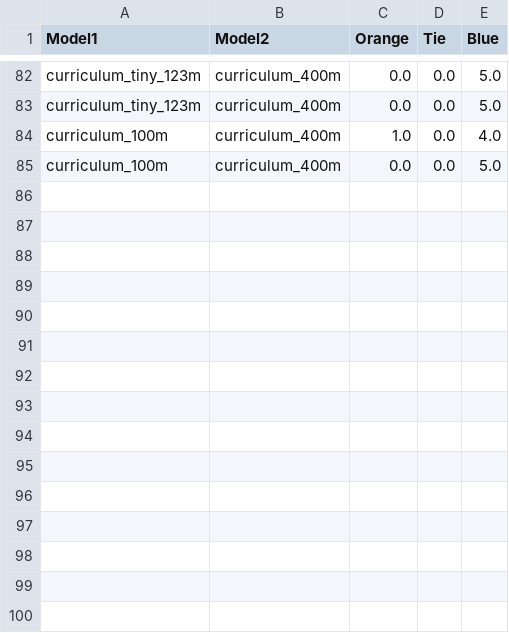
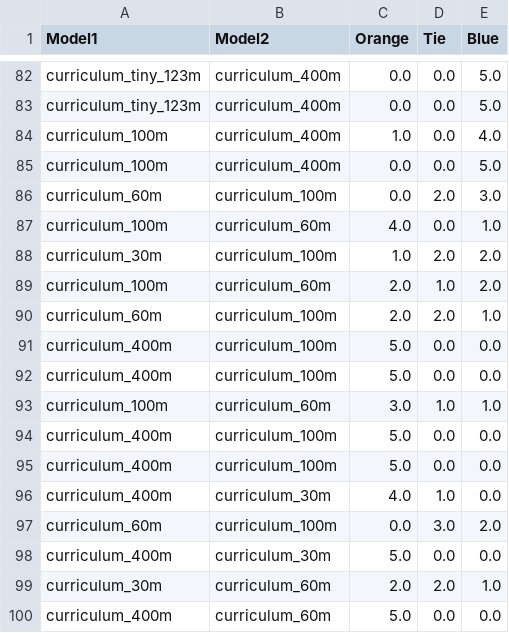
Before and after one commit to Biggergig/RL-Squared-V2, a CSV file: v3/matches.csv, drawn as a sheet; only a part is shown, gaps mark what is left out; the diff names each change by its address in the sheet, - before the commit and + after, or states it on an @@ line.

```diff
--- a/v3/matches.csv
+++ b/v3/matches.csv
+row 86: curriculum_60m | curriculum_100m | 0.0 | 2.0 | 3.0
+row 87: curriculum_100m | curriculum_60m | 4.0 | 0.0 | 1.0
+row 88: curriculum_30m | curriculum_100m | 1.0 | 2.0 | 2.0
+row 89: curriculum_100m | curriculum_60m | 2.0 | 1.0 | 2.0
+row 90: curriculum_60m | curriculum_100m | 2.0 | 2.0 | 1.0
+row 91: curriculum_400m | curriculum_100m | 5.0 | 0.0 | 0.0
+row 92: curriculum_400m | curriculum_100m | 5.0 | 0.0 | 0.0
+row 93: curriculum_100m | curriculum_60m | 3.0 | 1.0 | 1.0
+row 94: curriculum_400m | curriculum_100m | 5.0 | 0.0 | 0.0
+row 95: curriculum_400m | curriculum_100m | 5.0 | 0.0 | 0.0
+row 96: curriculum_400m | curriculum_30m | 4.0 | 1.0 | 0.0
+row 97: curriculum_60m | curriculum_100m | 0.0 | 3.0 | 2.0
+row 98: curriculum_400m | curriculum_30m | 5.0 | 0.0 | 0.0
+row 99: curriculum_30m | curriculum_60m | 2.0 | 2.0 | 1.0
+row 100: curriculum_400m | curriculum_60m | 5.0 | 0.0 | 0.0
```
Also changed, not shown: 2 other files.
